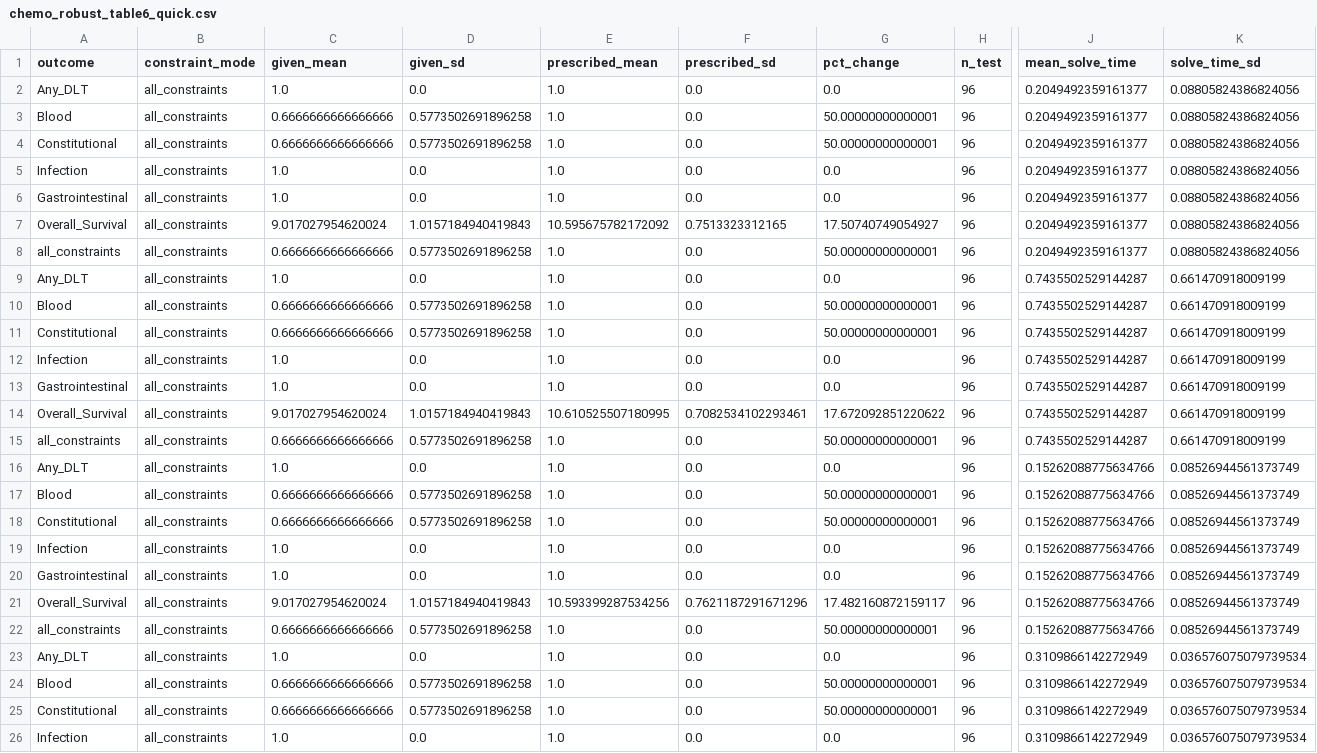
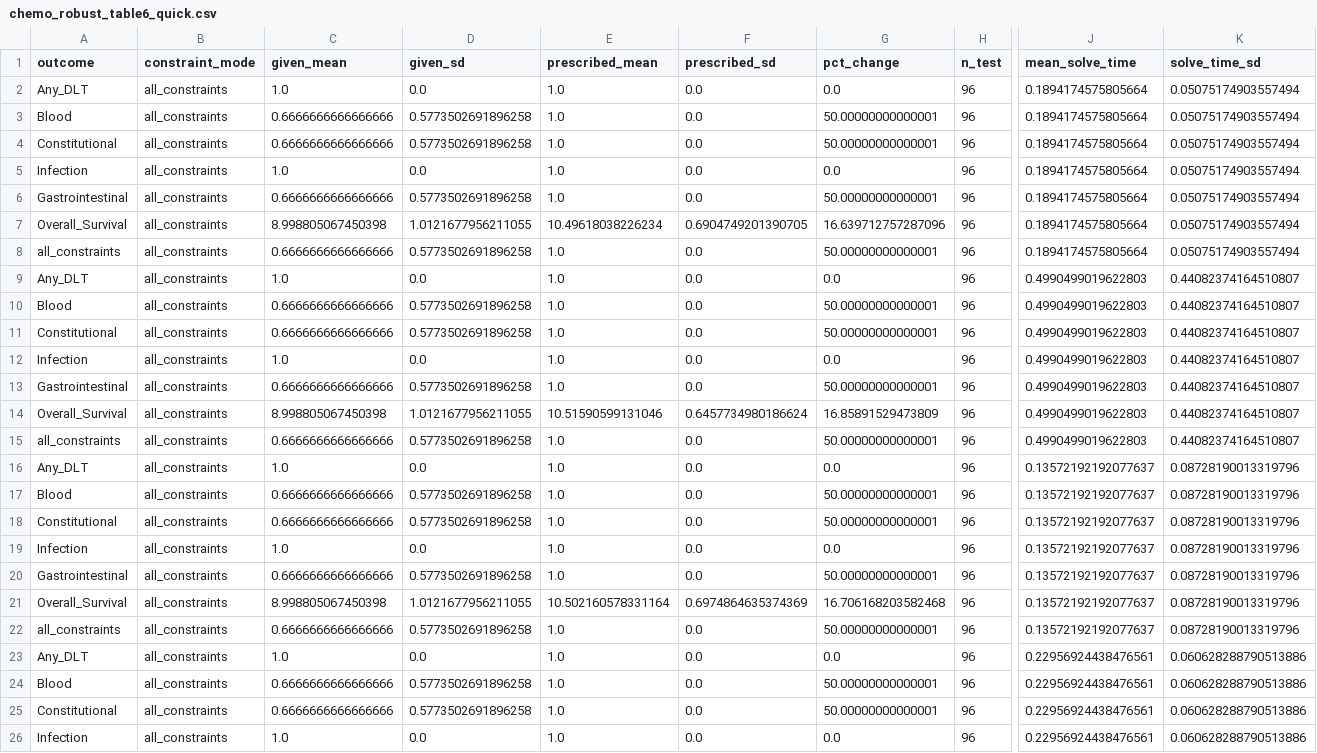
Before and after one commit to josephine-situ/robust-cl, a CSV file: results/gastric/chemo_robust_table6_quick.csv, drawn as a sheet; only a part is shown, gaps mark what is left out; the diff covers the shown part only; the diff names each change by its address in the sheet, - before the commit and + after, or states it on an @@ line.

```diff
--- a/results/gastric/chemo_robust_table6_quick.csv
+++ b/results/gastric/chemo_robust_table6_quick.csv
-J2:J8 (mean_solve_time): 0.2049492359161377
+J2:J8 (mean_solve_time): 0.1894174575805664
-K2:K8 (solve_time_sd): 0.08805824386824056
+K2:K8 (solve_time_sd): 0.05075174903557494
-C6 (given_mean): 1.0
+C6 (given_mean): 0.6666666666666666
-D6 (given_sd): 0.0
+D6 (given_sd): 0.5773502691896258
-G6 (pct_change): 0.0
+G6 (pct_change): 50.00000000000001
-C7 (given_mean): 9.017027954620024
+C7 (given_mean): 8.998805067450398
-D7 (given_sd): 1.0157184940419843
+D7 (given_sd): 1.0121677956211055
-E7 (prescribed_mean): 10.595675782172092
+E7 (prescribed_mean): 10.49618038226234
-F7 (prescribed_sd): 0.7513323312165
+F7 (prescribed_sd): 0.6904749201390705
-G7 (pct_change): 17.50740749054927
+G7 (pct_change): 16.639712757287096
-J9:J15 (mean_solve_time): 0.7435502529144287
+J9:J15 (mean_solve_time): 0.4990499019622803
-K9:K15 (solve_time_sd): 0.661470918009199
+K9:K15 (solve_time_sd): 0.44082374164510807
-C13 (given_mean): 1.0
+C13 (given_mean): 0.6666666666666666
-D13 (given_sd): 0.0
+D13 (given_sd): 0.5773502691896258
-G13 (pct_change): 0.0
+G13 (pct_change): 50.00000000000001
-C14 (given_mean): 9.017027954620024
+C14 (given_mean): 8.998805067450398
-D14 (given_sd): 1.0157184940419843
+D14 (given_sd): 1.0121677956211055
-E14 (prescribed_mean): 10.610525507180995
+E14 (prescribed_mean): 10.51590599131046
-F14 (prescribed_sd): 0.7082534102293461
+F14 (prescribed_sd): 0.6457734980186624
-G14 (pct_change): 17.672092851220622
+G14 (pct_change): 16.85891529473809
-J16:J22 (mean_solve_time): 0.15262088775634766
+J16:J22 (mean_solve_time): 0.13572192192077637
-K16:K22 (solve_time_sd): 0.08526944561373749
+K16:K22 (solve_time_sd): 0.08728190013319796
-C20 (given_mean): 1.0
+C20 (given_mean): 0.6666666666666666
-D20 (given_sd): 0.0
+D20 (given_sd): 0.5773502691896258
-G20 (pct_change): 0.0
+G20 (pct_change): 50.00000000000001
-C21 (given_mean): 9.017027954620024
+C21 (given_mean): 8.998805067450398
-D21 (given_sd): 1.0157184940419843
+D21 (given_sd): 1.0121677956211055
-E21 (prescribed_mean): 10.593399287534256
+E21 (prescribed_mean): 10.502160578331164
-F21 (prescribed_sd): 0.7621187291671296
+F21 (prescribed_sd): 0.6974864635374369
-G21 (pct_change): 17.482160872159117
+G21 (pct_change): 16.706168203582468
-J23:J26 (mean_solve_time): 0.3109866142272949
+J23:J26 (mean_solve_time): 0.22956924438476561
-K23:K26 (solve_time_sd): 0.036576075079739534
+K23:K26 (solve_time_sd): 0.060628288790513886
```
Also changed, not shown: 14 edited cells elsewhere in this file, 14 other files.
